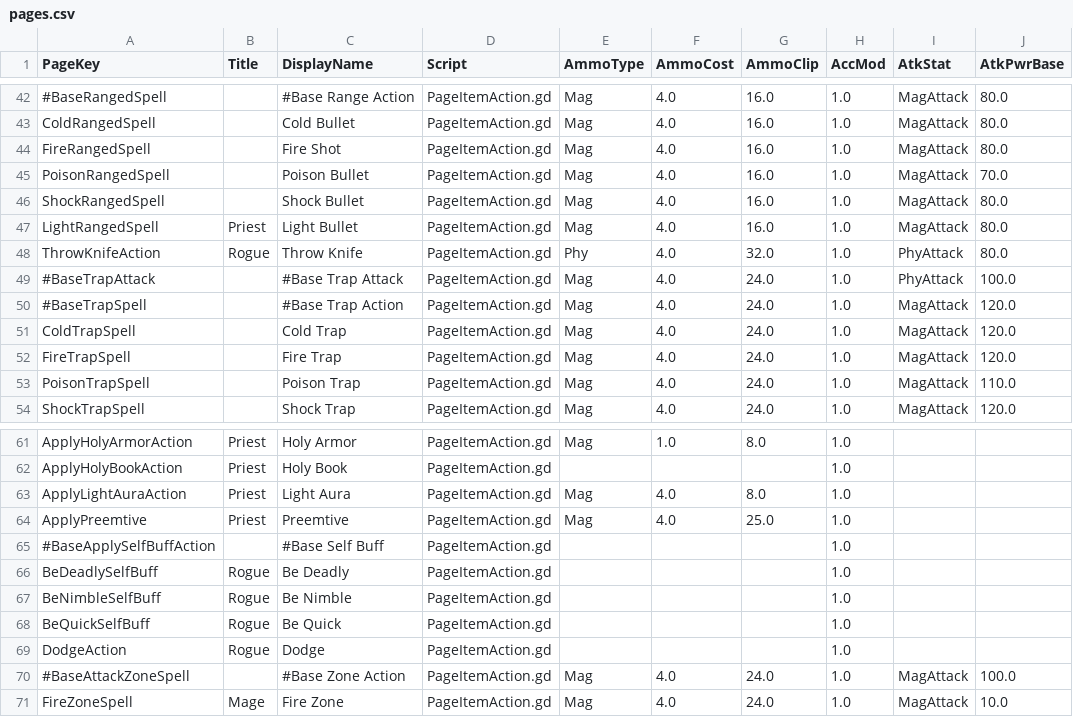
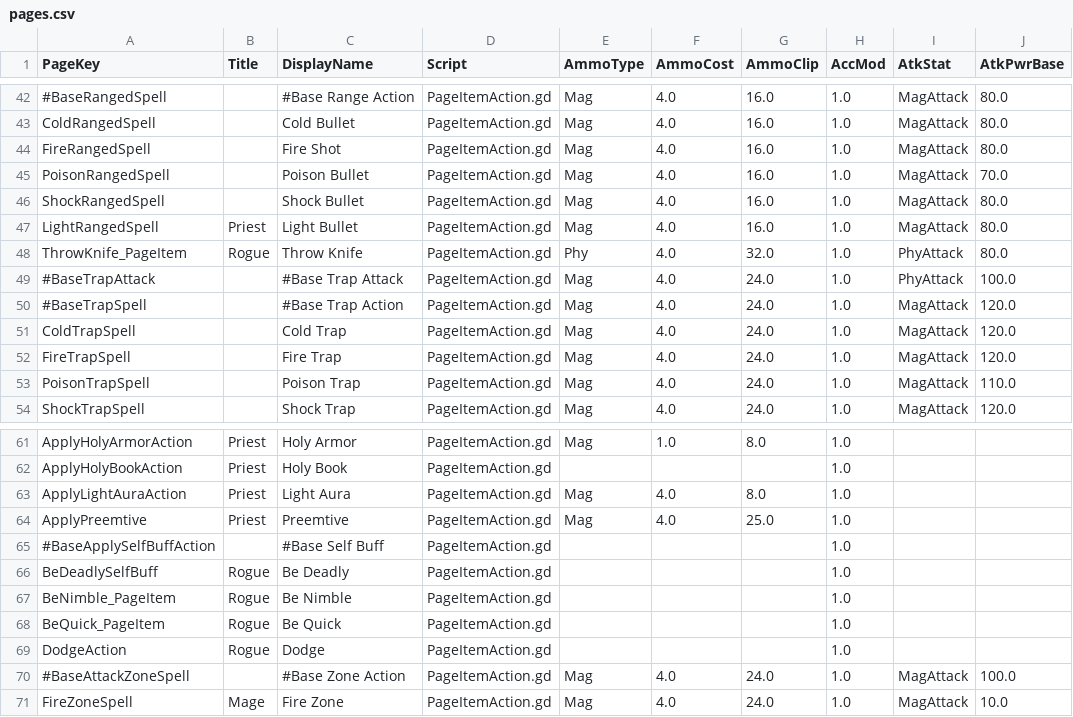
Before and after one commit to jhunt10/Pages, a CSV file: notes/pages.csv, drawn as a sheet; only a part is shown, gaps mark what is left out; the diff names each change by its address in the sheet, - before the commit and + after, or states it on an @@ line.

```diff
--- a/notes/pages.csv
+++ b/notes/pages.csv
-A48 (PageKey): ThrowKnifeAction
+A48 (PageKey): ThrowKnife_PageItem
-A67 (PageKey): BeNimbleSelfBuff
+A67 (PageKey): BeNimble_PageItem
-A68 (PageKey): BeQuickSelfBuff
+A68 (PageKey): BeQuick_PageItem
```
Also changed, not shown: 15 other files.
